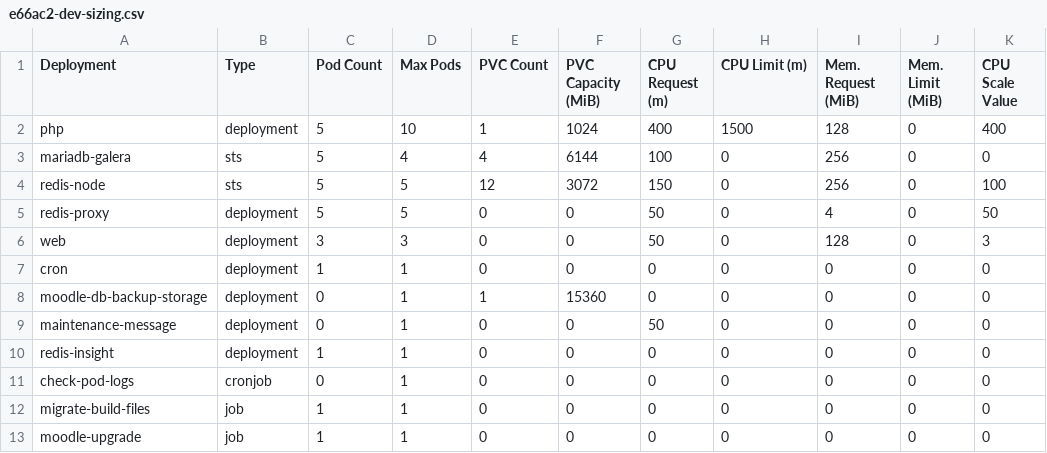
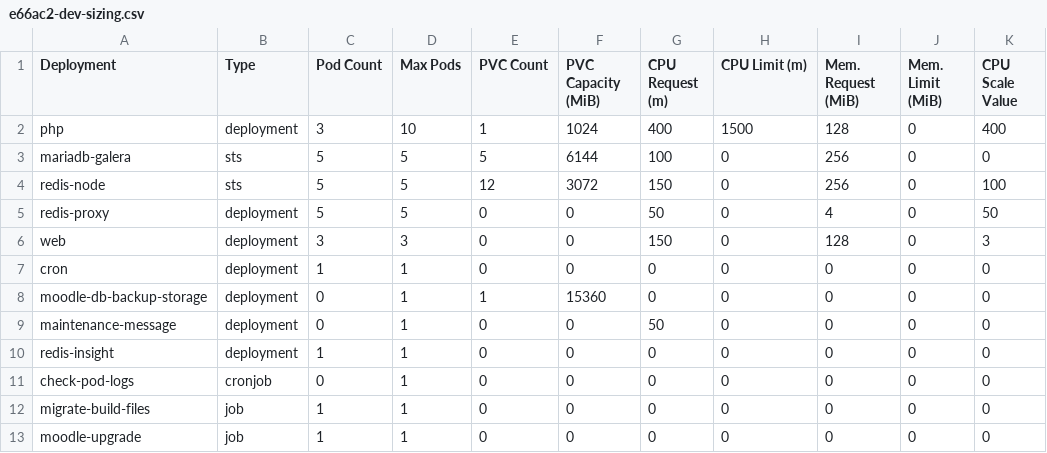
Before and after one commit to bcgov/moodle-nginx, a CSV file: openshift/e66ac2-dev-sizing.csv, drawn as a sheet.

Commit message:
Add error handling to Lighthouse check, increased wait time before running Adjusted php deployment to have min 3 replicas Refactored deployment to ensure redis-proxy is running prior to upgrade script Adjusted process_control_timeout for php-fpm, added emergency_restart_threshold

```diff
--- a/openshift/e66ac2-dev-sizing.csv
+++ b/openshift/e66ac2-dev-sizing.csv
@@ -1,7 +1,7 @@
 Deployment,Type,Pod Count,Max Pods,PVC Count,PVC Capacity (MiB),CPU Request (m),CPU Limit (m),Mem. Request (MiB),Mem. Limit (MiB),CPU Scale Value
-php,deployment,5,10,1,1024,400,1500,128,0,400
-mariadb-galera,sts,5,4,4,6144,100,0,256,0,0
+php,deployment,3,10,1,1024,400,1500,128,0,400
+mariadb-galera,sts,5,5,5,6144,100,0,256,0,0
 redis-node,sts,5,5,12,3072,150,0,256,0,100
 redis-proxy,deployment,5,5,0,0,50,0,4,0,50
-web,deployment,3,3,0,0,50,0,128,0,3
+web,deployment,3,3,0,0,150,0,128,0,3
 cron,deployment,1,1,0,0,0,0,0,0,0
```
Also changed, not shown: 5 other files.
